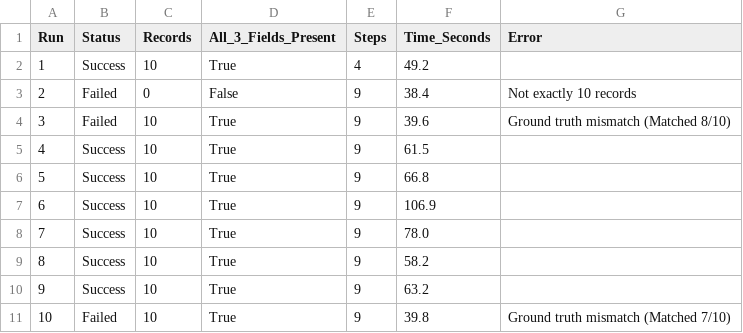
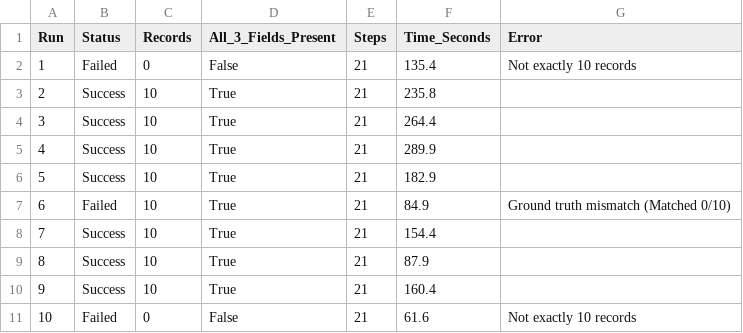
Before and after one commit to thaiptit123/browser-agent-demo, a CSV file: evaluation/evaluation_results.csv, drawn as a sheet.

Commit message:
Fix eval scripts, max_steps, and add terminal logs for reviewer

```diff
--- a/evaluation/evaluation_results.csv
+++ b/evaluation/evaluation_results.csv
@@ -1,11 +1,11 @@
 Run,Status,Records,All_3_Fields_Present,Steps,Time_Seconds,Error
-1,Success,10,True,4,49.2,
-2,Failed,0,False,9,38.4,Not exactly 10 records
-3,Failed,10,True,9,39.6,Ground truth mismatch (Matched 8/10)
-4,Success,10,True,9,61.5,
-5,Success,10,True,9,66.8,
-6,Success,10,True,9,106.9,
-7,Success,10,True,9,78.0,
-8,Success,10,True,9,58.2,
-9,Success,10,True,9,63.2,
-10,Failed,10,True,9,39.8,Ground truth mismatch (Matched 7/10)
+1,Failed,0,False,21,135.4,Not exactly 10 records
+2,Success,10,True,21,235.8,
+3,Success,10,True,21,264.4,
+4,Success,10,True,21,289.9,
+5,Success,10,True,21,182.9,
+6,Failed,10,True,21,84.9,Ground truth mismatch (Matched 0/10)
+7,Success,10,True,21,154.4,
+8,Success,10,True,21,87.9,
+9,Success,10,True,21,160.4,
+10,Failed,0,False,21,61.6,Not exactly 10 records
```
Also changed, not shown: 21 other files.
